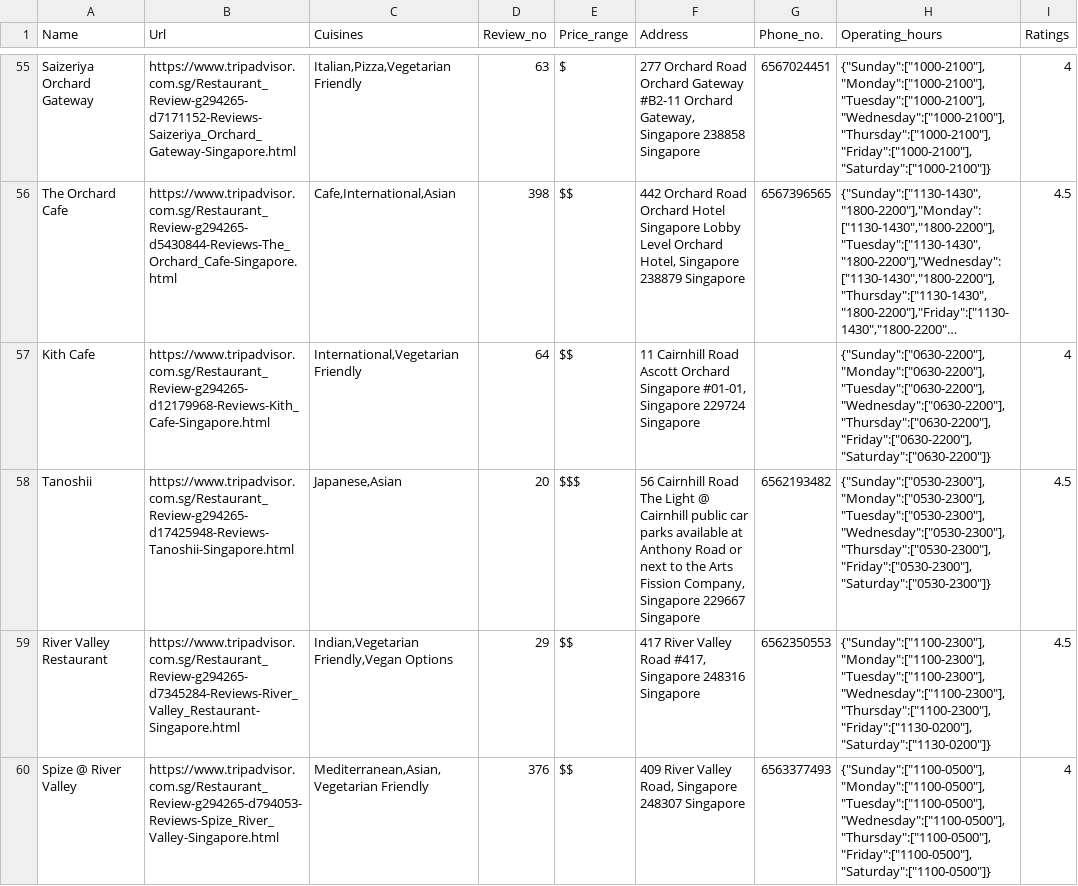
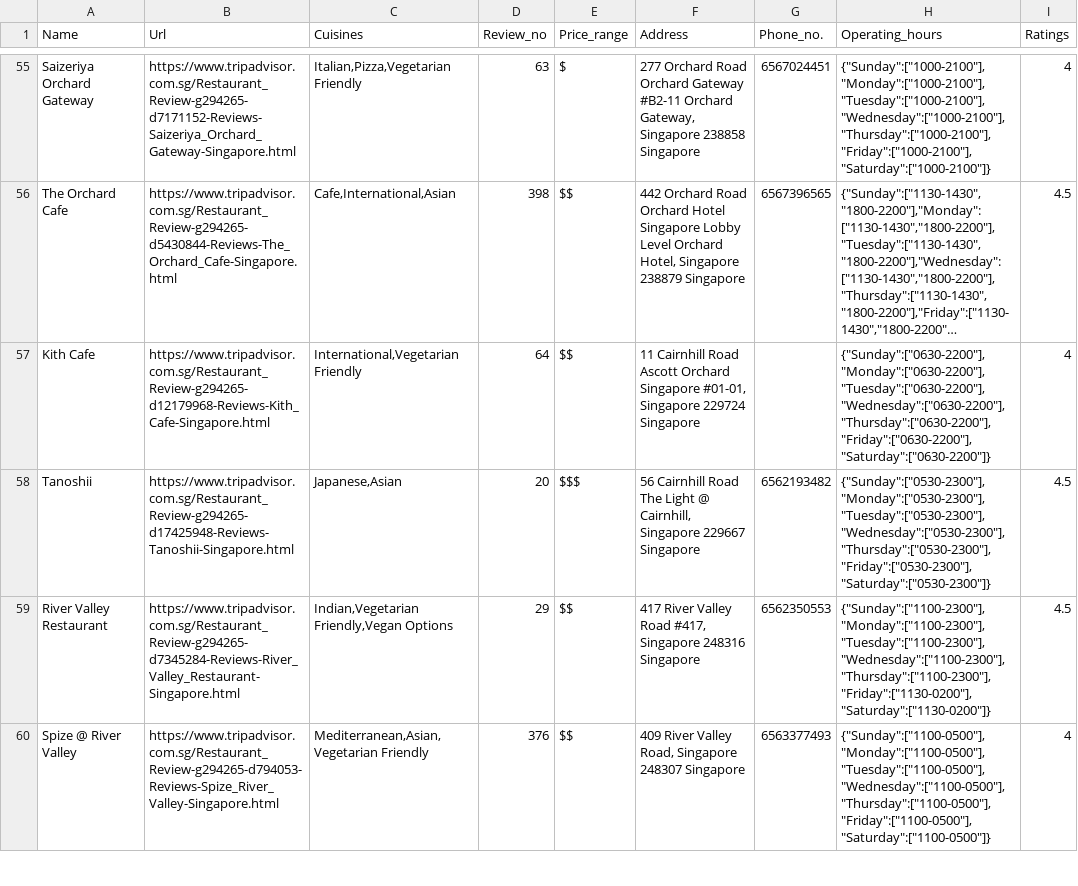
Before and after one commit to yantattan/Redpins-FYP-App, a CSV file: app/src/main/assets/wepapp/csv/webcsv/restaurants_info_raw.csv, drawn as a sheet; only a part is shown, gaps mark what is left out; long unchanged cells end in …; the diff names each change by its address in the sheet, - before the commit and + after, or states it on an @@ line.

```diff
--- a/app/src/main/assets/wepapp/csv/webcsv/restaurants_info_raw.csv
+++ b/app/src/main/assets/wepapp/csv/webcsv/restaurants_info_raw.csv
-F58 (Address): …Light @ Cairnhill public car parks available at Anthony Road or next to the Arts Fission Company, Singapore 229667…
+F58 (Address): …Light @ Cairnhill, Singapore 229667…
```
Also changed, not shown: app/src/main/assets/wepapp/csv/webcsv/attractions_info.csv, app/src/main/assets/wepapp/csv/webcsv/attractions_info_raw.csv, 9 other files.
